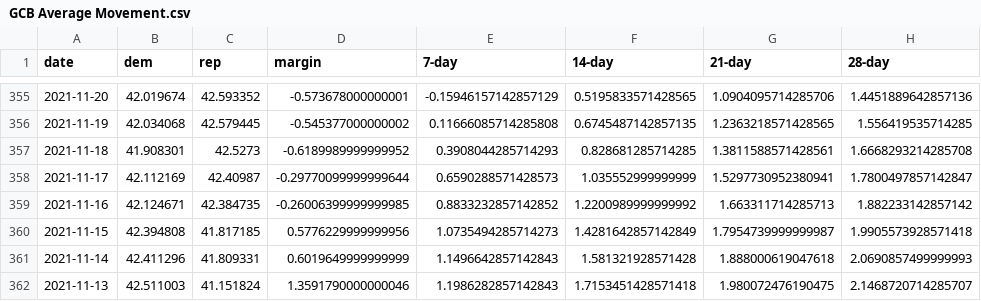
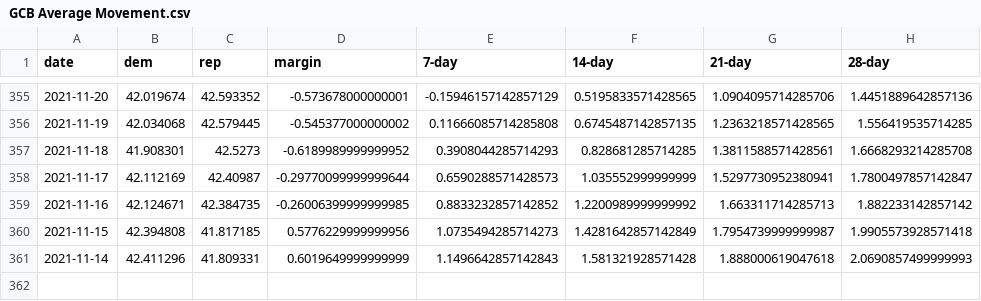
Before and after one commit to dcadata/fivey-is-an-emotional-fox, a CSV file: gcb_movement/GCB Average Movement.csv, drawn as a sheet; only a part is shown, gaps mark what is left out.

```diff
--- a/gcb_movement/GCB Average Movement.csv
+++ b/gcb_movement/GCB Average Movement.csv
@@ -361,2 +361 @@ date,dem,rep,margin,7-day,14-day,21-day,28-day
 2021-11-14,42.411296,41.809331,0.6019649999999999,1.1496642857142843,1.581321928571428,1.888000619047618,2.0690857499999993
-2021-11-13,42.511003,41.151824,1.3591790000000046,1.1986282857142843,1.7153451428571418,1.980072476190475,2.1468720714285707
```
